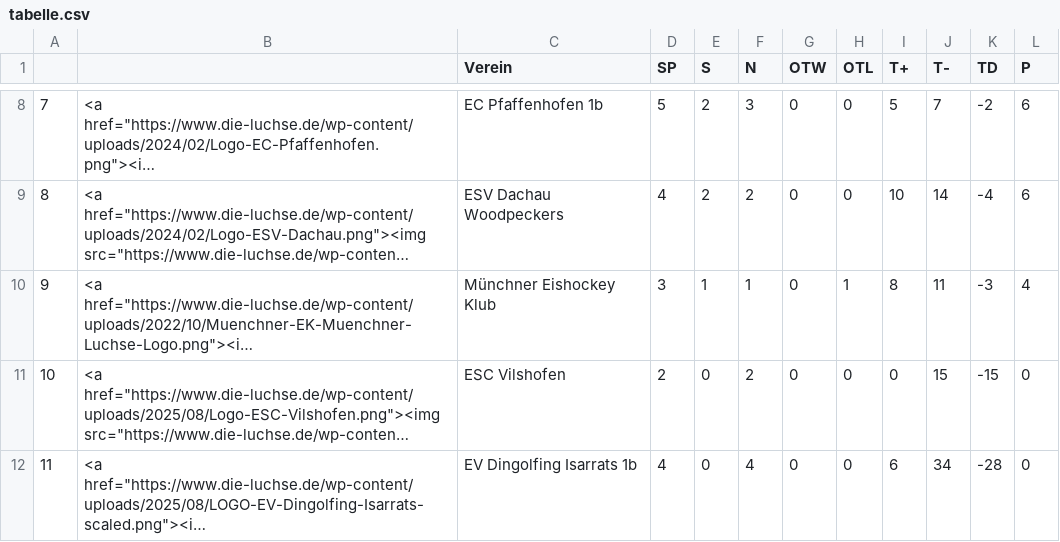
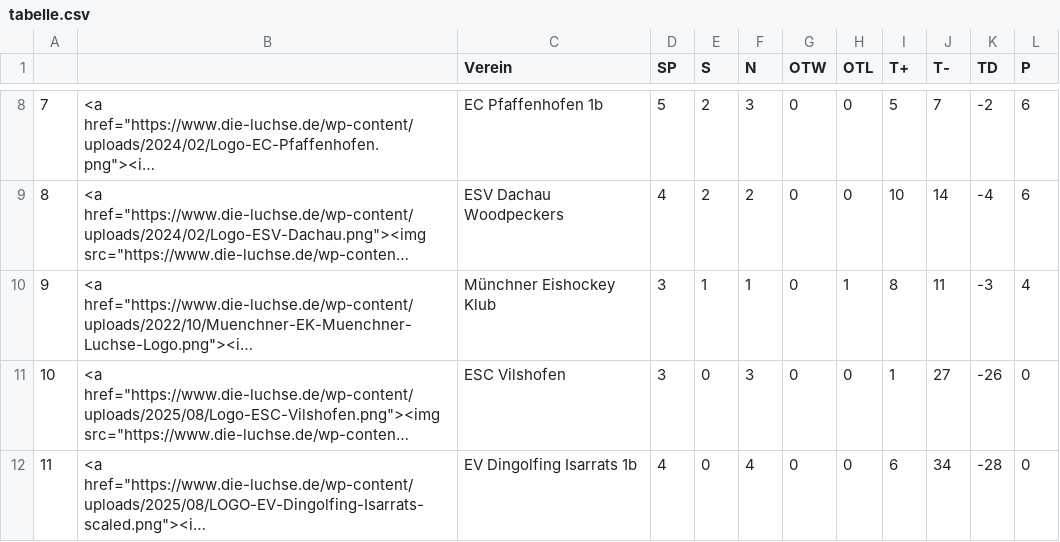
Before and after one commit to lpkiemes/mek-autotabelle, a CSV file: tabelle.csv, drawn as a sheet; only a part is shown, gaps mark what is left out; long unchanged cells end in …; the diff covers the shown part only; the diff names each change by its address in the sheet, - before the commit and + after, or states it on an @@ line.

```diff
--- a/tabelle.csv
+++ b/tabelle.csv
-D11 (SP): 2
+D11 (SP): 3
-F11 (N): 2
+F11 (N): 3
-I11 (T+): 0
+I11 (T+): 1
-J11 (T-): 15
+J11 (T-): 27
-K11 (TD): -15
+K11 (TD): -26
```
Also changed, not shown: 29 edited cells elsewhere in this file.
